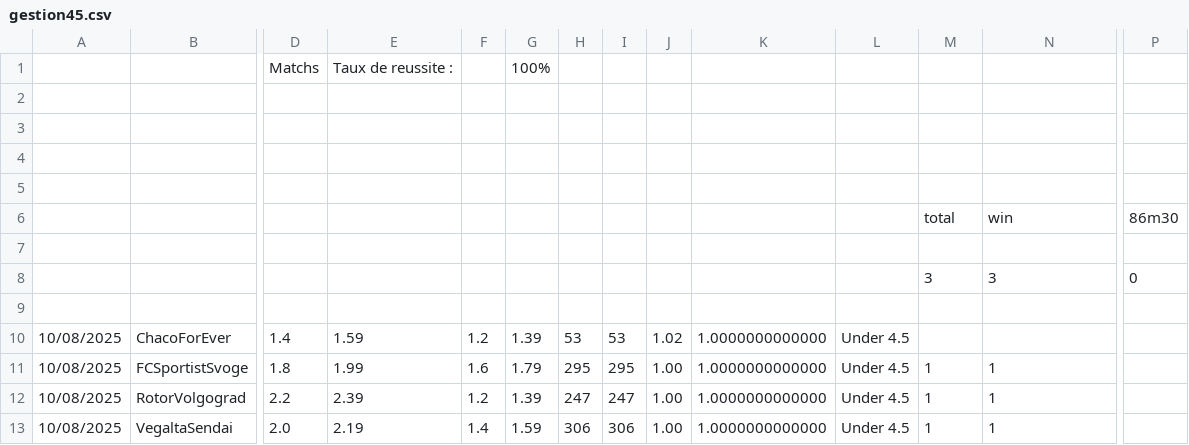
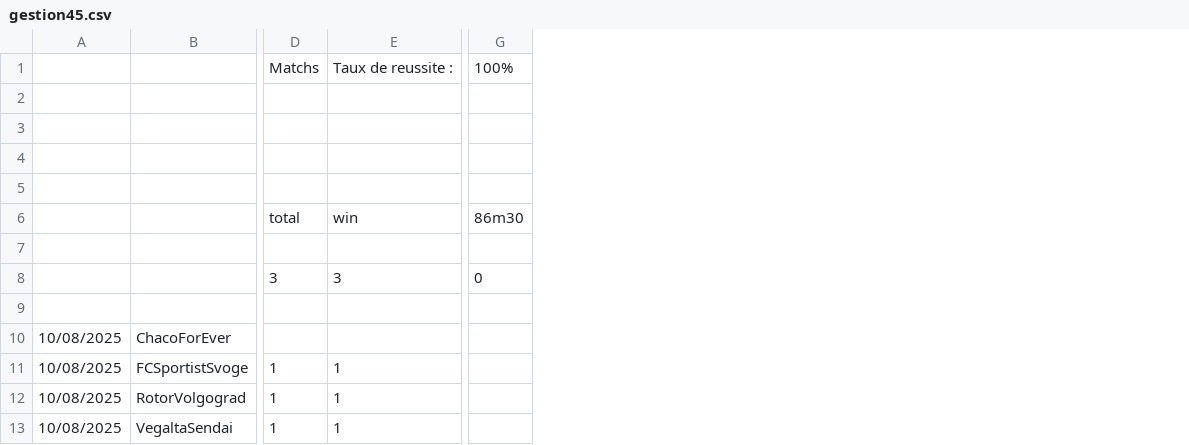
Before and after one commit to ericmc2408-dotcom/artscalping, a CSV file: gestion45.csv, drawn as a sheet; only a part is shown, gaps mark what is left out; removed rows and columns are numbered as before the commit, all else as after; the diff names each change by its address in the sheet, - before the commit and + after, or states it on an @@ line.

Commit message:
Add files via upload

```diff
--- a/gestion45.csv
+++ b/gestion45.csv
-column D, rows 1-13: Matchs |  |  |  |  |  |  |  |  | 1.4 | 1.8 | 2.2 | 2.0
-column E, rows 1-13: Taux de reussite : |  |  |  |  |  |  |  |  | 1.59 | 1.99 | 2.39 | 2.19
-column F, rows 10-13: 1.2 | 1.6 | 1.2 | 1.4
-column G, rows 1-13: 100% |  |  |  |  |  |  |  |  | 1.39 | 1.79 | 1.39 | 1.59
-column H, rows 10-13: 53 | 295 | 247 | 306
-column I, rows 10-13: 53 | 295 | 247 | 306
-column J, rows 10-13: 1.02 | 1.00 | 1.00 | 1.00
-column K, rows 10-13: all 1.0000000000000
-column L, rows 10-13: all Under 4.5
-D1: (empty)
+D1: Matchs
-E1: (empty)
+E1: Taux de reussite :
-G1: (empty)
+G1: 100%
```
